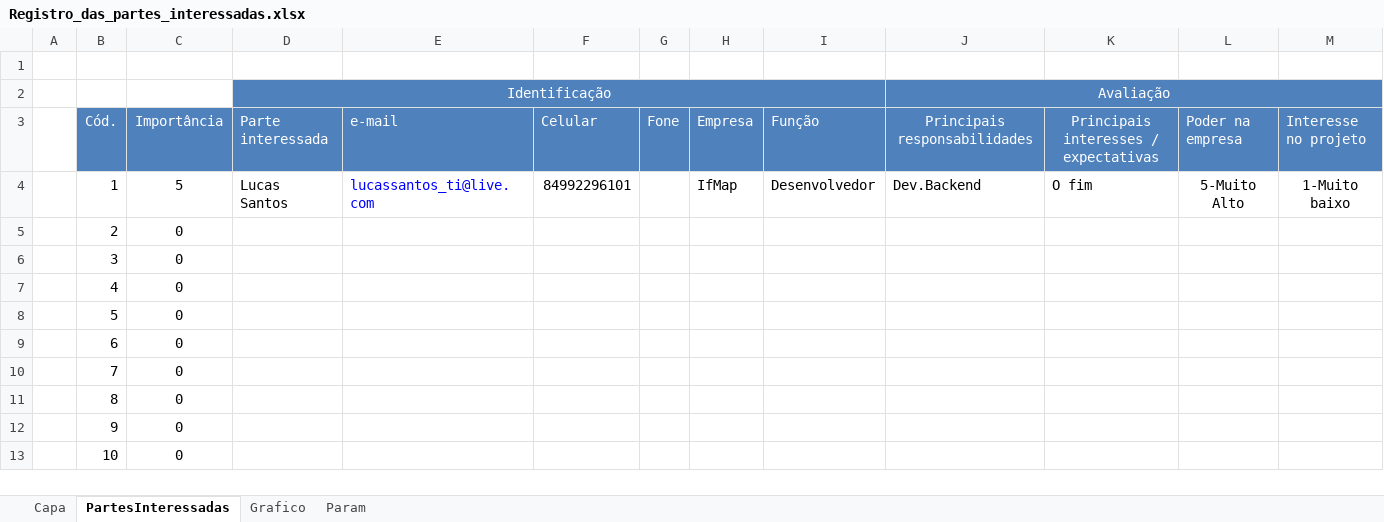
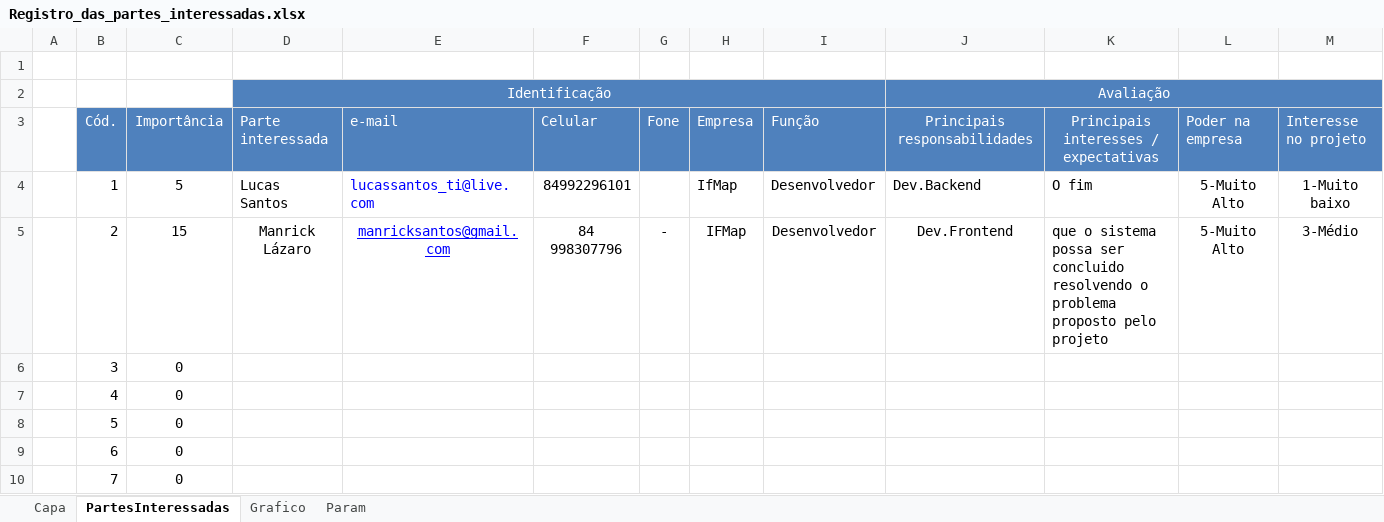
Before and after one commit to MarVin17G/if-map, an Excel workbook: docs/Documentos/Registro_das_partes_interessadas.xlsx, sheet PartesInteressadas, drawn as a sheet; only a part is shown; the shorter side is filled out with more unchanged rows; values as stored, in another font and other column widths than the file's, no borders; conditional formats not drawn; the diff names each change by its address in the sheet, - before the commit and + after, or states it on an @@ line.

Commit message:
Respondendo questionario do doc registros da partes interessadas.

```diff
--- a/docs/Documentos/Registro_das_partes_interessadas.xlsx (sheet PartesInteressadas)
+++ b/docs/Documentos/Registro_das_partes_interessadas.xlsx (sheet PartesInteressadas)
-C5: 0
+C5: 15
-D5: (empty)
+D5: Manrick Lázaro
-E5: (empty)
+E5: manricksantos@gmail.com
-F5: (empty)
+F5: 84 998307796
-G5: (empty)
+G5: -
-H5: (empty)
+H5: IFMap
-I5: (empty)
+I5: Desenvolvedor
-J5: (empty)
+J5: Dev.Frontend
-K5: (empty)
+K5: que o sistema possa ser concluido resolvendo o problema proposto pelo projeto
-L5: (empty)
+L5: 5-Muito Alto
-M5: (empty)
+M5: 3-Médio
```
Also changed, not shown: charts or pictures.
